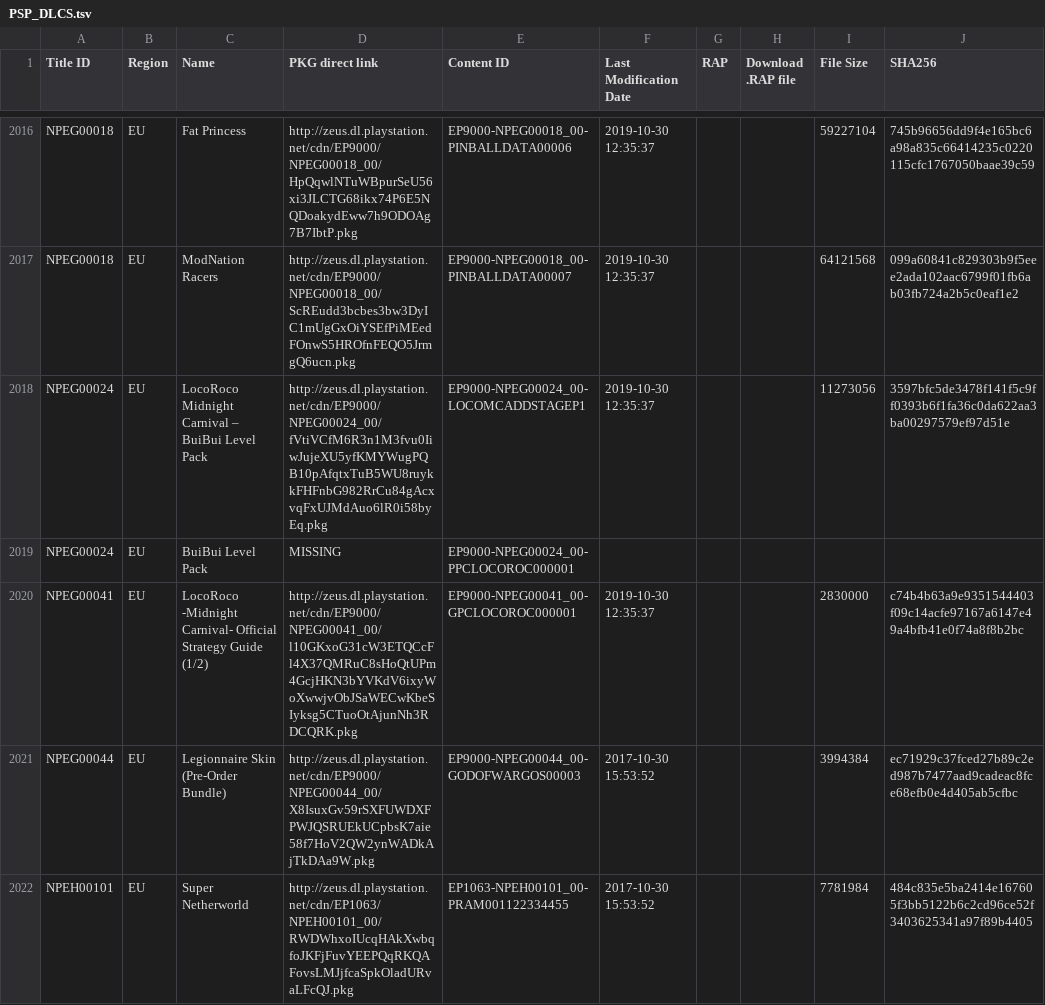
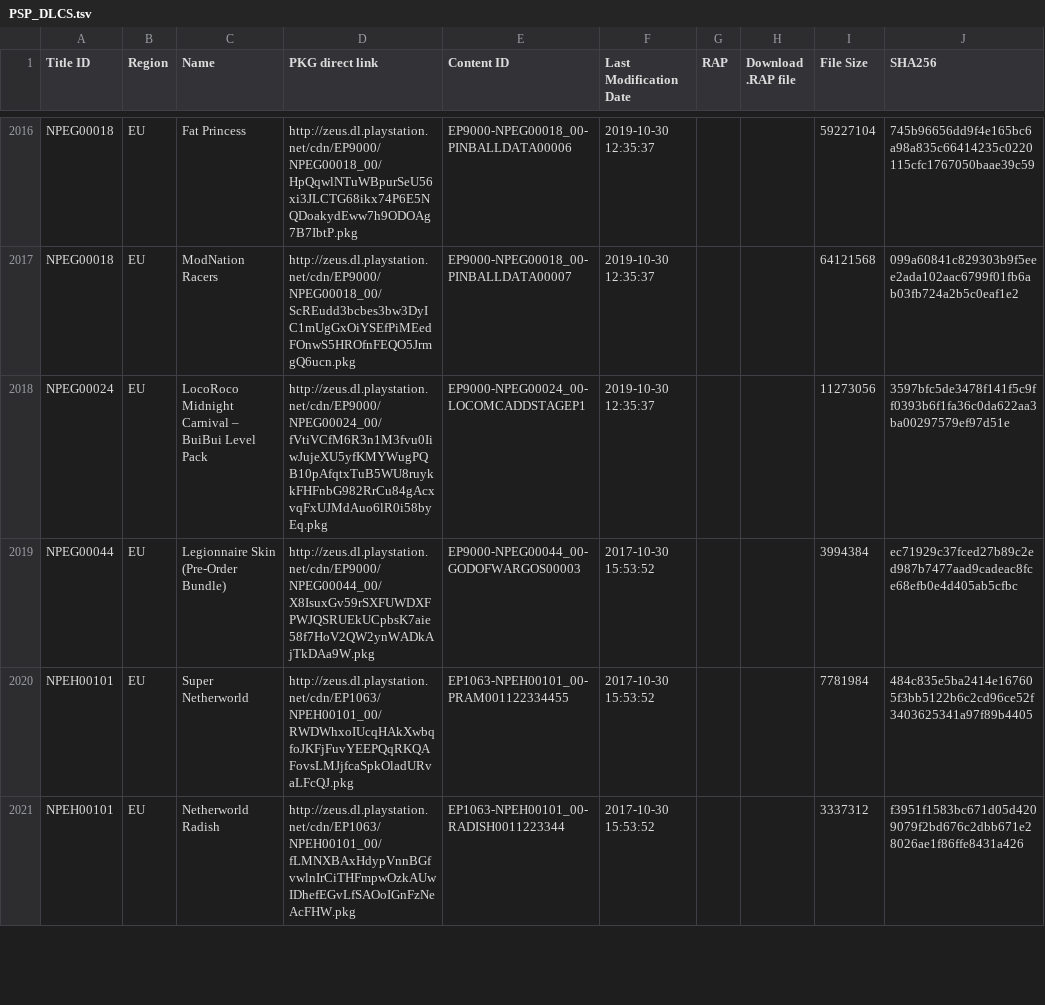
Before and after one commit to nulllpoint/NPS_Chinese_Version, a TSV file: PSP_DLCS.tsv, drawn as a sheet; only a part is shown, gaps mark what is left out; the shorter side is filled out with more unchanged rows.

```diff
--- a/PSP_DLCS.tsv
+++ b/PSP_DLCS.tsv
@@ -2018,4 +2018,2 @@ NPEG00018	EU	ModNation Racers	http://zeus.dl.playstation.net/cdn/EP9000/NPEG0001
 NPEG00024	EU	LocoRoco Midnight Carnival – BuiBui Level Pack	http://zeus.dl.playstation.net/cdn/EP9000/NPEG00024_00/fVtiVCfM6R3n1M3fvu0IiwJujeXU5yfKMYWugPQB10pAfqtxTuB5WU8ruykkFHFnbG982RrCu84gAcxvqFxUJMdAuo6lR0i58byEq.pkg	EP9000-NPEG00024_00-LOCOMCADDSTAGEP1	2019-10-30 12:35:37			11273056	3597bfc5de3478f141f5c9ff0393b6f1fa36c0da622aa3ba00297579ef97d51e
-NPEG00024	EU	BuiBui Level Pack	MISSING	EP9000-NPEG00024_00-PPCLOCOROC000001					
-NPEG00041	EU	LocoRoco -Midnight Carnival- Official Strategy Guide (1/2)	http://zeus.dl.playstation.net/cdn/EP9000/NPEG00041_00/l10GKxoG31cW3ETQCcFl4X37QMRuC8sHoQtUPm4GcjHKN3bYVKdV6ixyWoXwwjvObJSaWECwKbeSIyksg5CTuoOtAjunNh3RDCQRK.pkg	EP9000-NPEG00041_00-GPCLOCOROC000001	2019-10-30 12:35:37			2830000	c74b4b63a9e9351544403f09c14acfe97167a6147e49a4bfb41e0f74a8f8b2bc
 NPEG00044	EU	Legionnaire Skin (Pre-Order Bundle)	http://zeus.dl.playstation.net/cdn/EP9000/NPEG00044_00/X8IsuxGv59rSXFUWDXFPWJQSRUEkUCpbsK7aie58f7HoV2QW2ynWADkAjTkDAa9W.pkg	EP9000-NPEG00044_00-GODOFWARGOS00003	2017-10-30 15:53:52			3994384	ec71929c37fced27b89c2ed987b7477aad9cadeac8fce68efb0e4d405ab5cfbc
```
Also changed, not shown: PSP_GAMES_EN.tsv, PSP_GAMES_SC.tsv, 4 other files.
